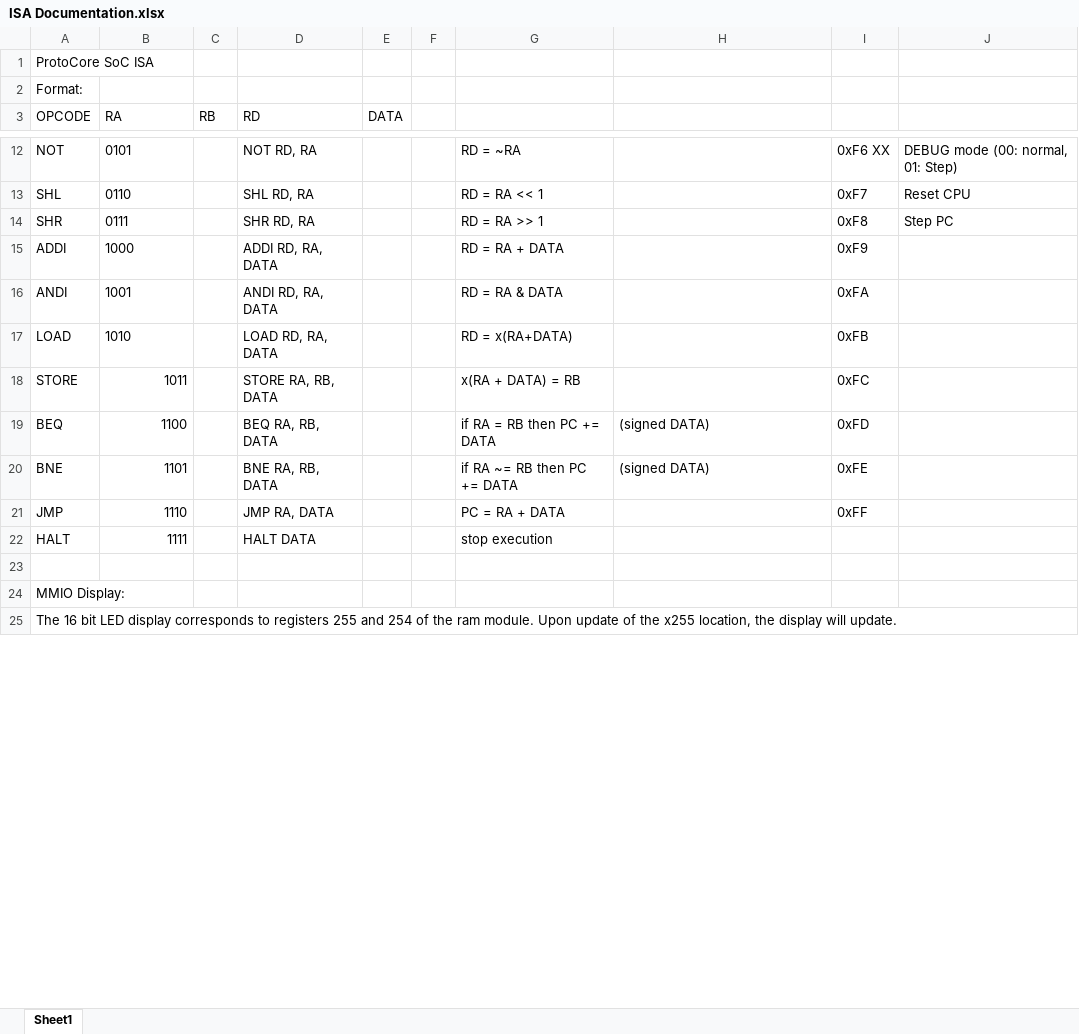
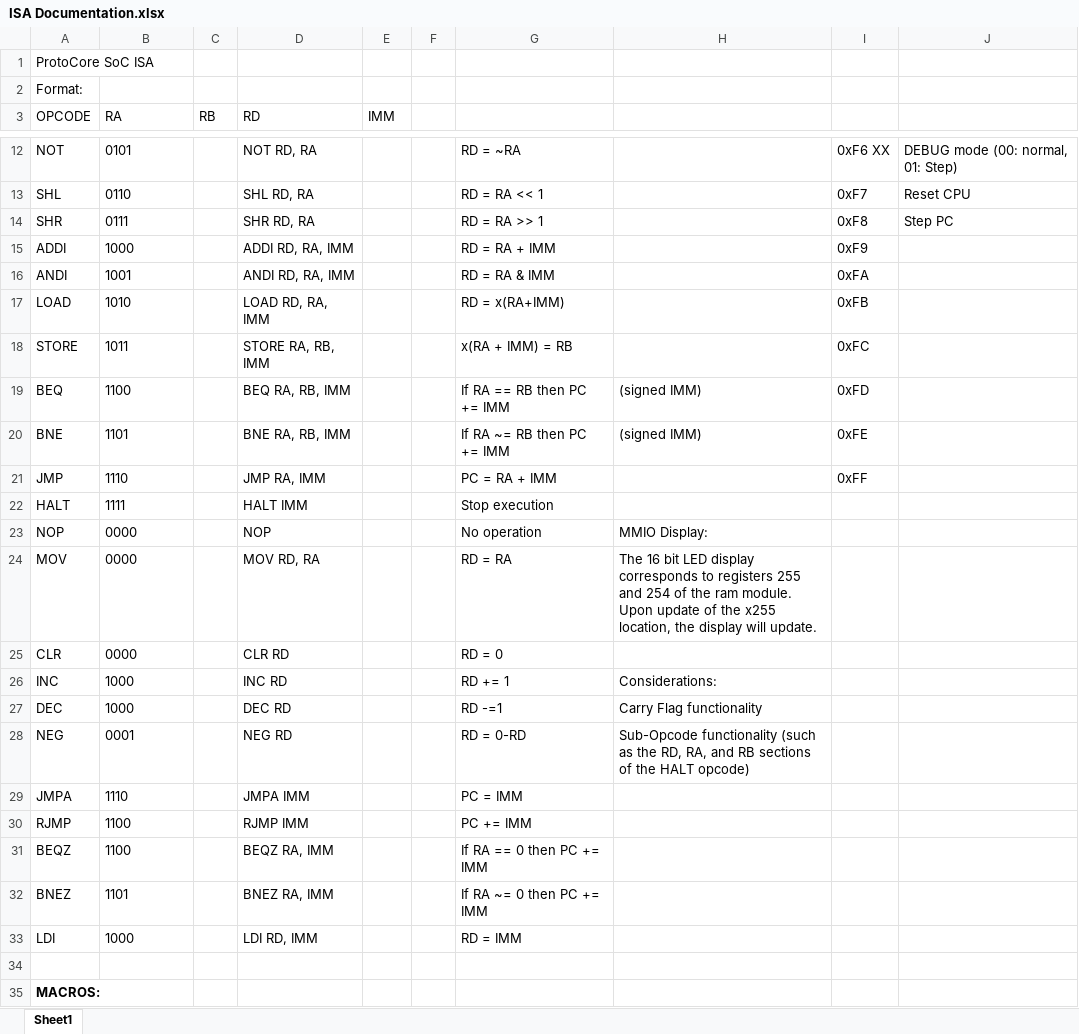
Before and after one commit to CTipton27/ProtoCore, an Excel workbook: Excel/ISA Documentation.xlsx, sheet Sheet1, drawn as a sheet; only a part is shown, gaps mark what is left out; values as stored, in another font and other column widths than the file's, no borders; removed rows and columns are numbered as before the commit, all else as after; the diff covers the shown part only; the diff names each change by its address in the sheet, - before the commit and + after, or states it on an @@ line.

Commit message:
Added macros
A pretty little change! Added some macros, and condensed the two into a new section "expansions", where pseudoinstructions are just a 1-line macro.

```diff
--- a/Excel/ISA Documentation.xlsx (sheet Sheet1)
+++ b/Excel/ISA Documentation.xlsx (sheet Sheet1)
-E3: DATA
+E3: IMM
-D15 (RD): ADDI RD, RA, DATA
+D15 (RD): ADDI RD, RA, IMM
-G15: RD = RA + DATA
+G15: RD = RA + IMM
-D16 (RD): ANDI RD, RA, DATA
+D16 (RD): ANDI RD, RA, IMM
-G16: RD = RA & DATA
+G16: RD = RA & IMM
-D17 (RD): LOAD RD, RA, DATA
+D17 (RD): LOAD RD, RA, IMM
-G17: RD = x(RA+DATA)
+G17: RD = x(RA+IMM)
-B18:B22 alignment: right
+B18:B22 alignment: left
-D18 (RD): STORE RA, RB, DATA
+D18 (RD): STORE RA, RB, IMM
-G18: x(RA + DATA) = RB
+G18: x(RA + IMM) = RB
-D19 (RD): BEQ RA, RB, DATA
+D19 (RD): BEQ RA, RB, IMM
-G19: if RA = RB then PC += DATA
+G19: If RA == RB then PC += IMM
-H19:H20: (signed DATA)
+H19:H20: (signed IMM)
-D20 (RD): BNE RA, RB, DATA
+D20 (RD): BNE RA, RB, IMM
-G20: if RA ~= RB then PC += DATA
+G20: If RA ~= RB then PC += IMM
-D21 (RD): JMP RA, DATA
+D21 (RD): JMP RA, IMM
-G21: PC = RA + DATA
+G21: PC = RA + IMM
-D22 (RD): HALT DATA
+D22 (RD): HALT IMM
-G22: stop execution
+G22: Stop execution
+row 23: NOP | 0000 |  | NOP |  |  | No operation | MMIO Display:
+row 24: MOV | 0000 |  | MOV RD, RA |  |  | RD = RA | The 16 bit LED display corresponds to registers 255 and 254 of the ram module. Upon update of the x255 location, the display will update.
+row 25: CLR | 0000 |  | CLR RD |  |  | RD = 0
+row 26: INC | 1000 |  | INC RD |  |  | RD += 1 | Considerations:
+row 27: DEC | 1000 |  | DEC RD |  |  | RD -=1 | Carry Flag functionality
+row 28: NEG | 0001 |  | NEG RD |  |  | RD = 0-RD | Sub-Opcode functionality (such as the RD, RA, and RB sections of the HALT opcode)
+row 29: JMPA | 1110 |  | JMPA IMM |  |  | PC = IMM
+row 30: RJMP | 1100 |  | RJMP IMM |  |  | PC += IMM
+row 31: BEQZ | 1100 |  | BEQZ RA, IMM |  |  | If RA == 0 then PC += IMM
+row 32: BNEZ | 1101 |  | BNEZ RA, IMM |  |  | If RA ~= 0 then PC += IMM
+row 33: LDI | 1000 |  | LDI RD, IMM |  |  | RD = IMM
-A35 (OPCODE): MMIO Display:
+A35 (OPCODE): MACROS:
-A35 bold: off
+A35 bold: on
-row 25: The 16 bit LED display corresponds to registers 255 and 254 of the ram module. Upon update of the x255 location, the display will update.
```
Also changed, not shown: 4 added rows, 5 removed rows and 5 edited cells elsewhere in this sheet, 1 other file.
